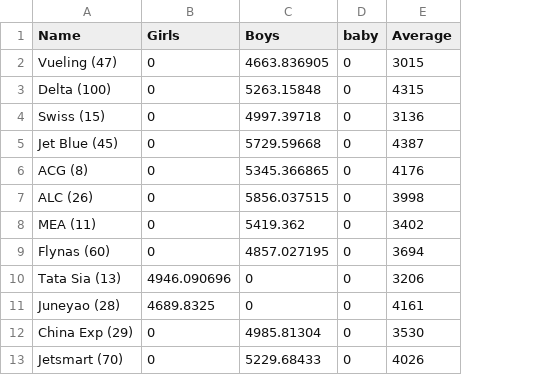
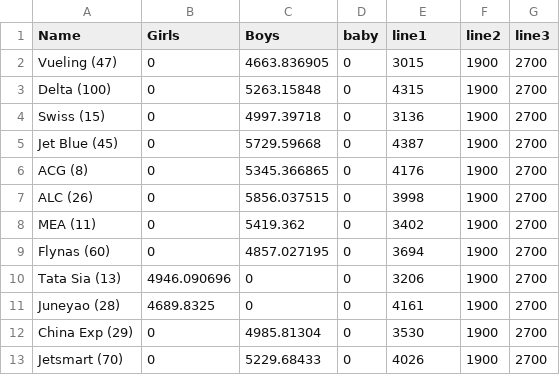
Before and after one commit to sanjukta19/oct19, a CSV file: class.csv, drawn as a sheet; only a part is shown; the diff names each change by its address in the sheet, - before the commit and + after, or states it on an @@ line.

Commit message:
Add files via upload

```diff
--- a/class.csv
+++ b/class.csv
+column F (line2), rows 2-13: all 1900
+column G (line3), rows 2-13: all 2700
-E1: Average
+E1: line1
```
